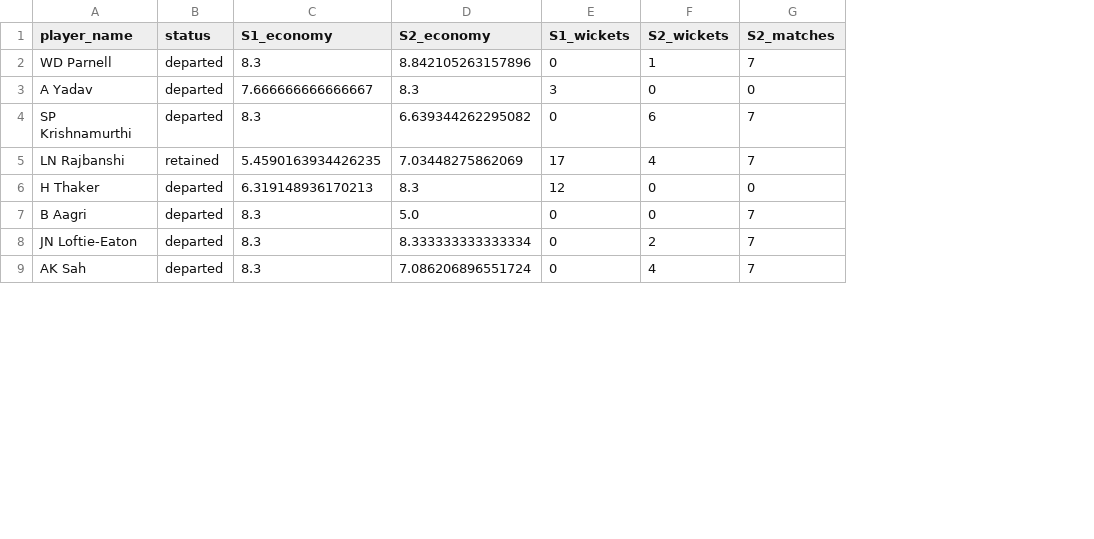
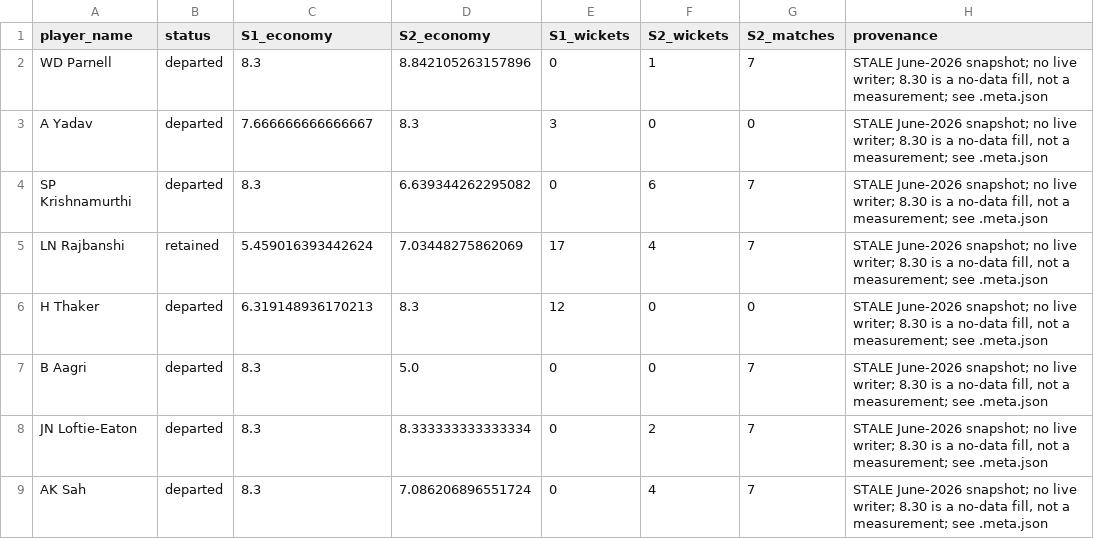
Before and after one commit to Dikshant-Neupane/CricNepal, a CSV file: data/exports/player_bowling_stats.csv, drawn as a sheet; only a part is shown; the diff names each change by its address in the sheet, - before the commit and + after, or states it on an @@ line.

```diff
--- a/data/exports/player_bowling_stats.csv
+++ b/data/exports/player_bowling_stats.csv
+column H (provenance), rows 2-9: all STALE June-2026 snapshot; no live writer; 8.30 is a no-data fill, not a measurement; see .meta.json
-C5 (S1_economy): 5.4590163934426235
+C5 (S1_economy): 5.459016393442624
```
Also changed, not shown: data/exports/player_batting_stats.csv, data/exports/player_wpa_leaderboard.csv, 28 other files.
